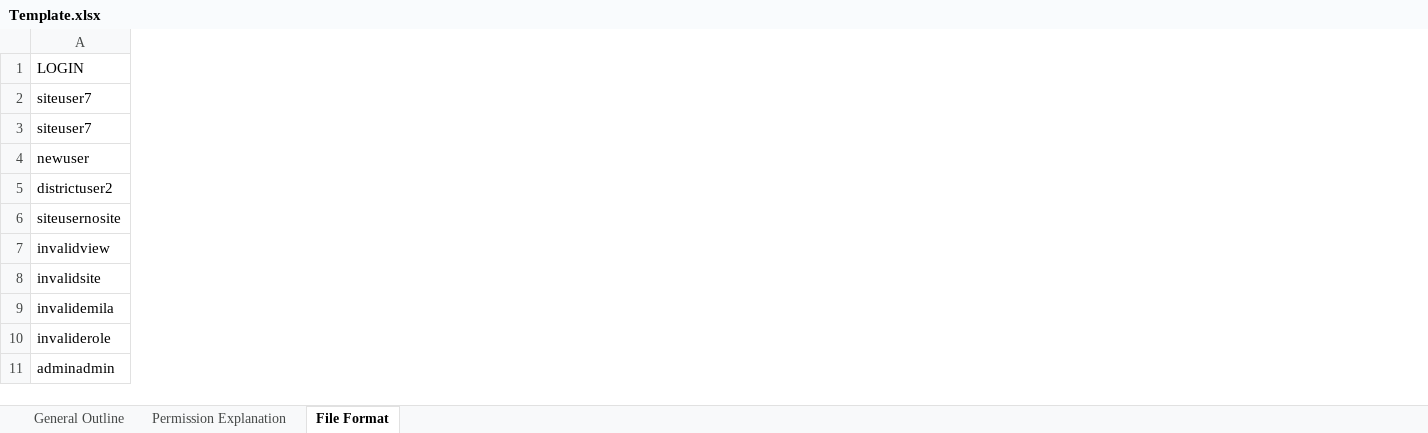
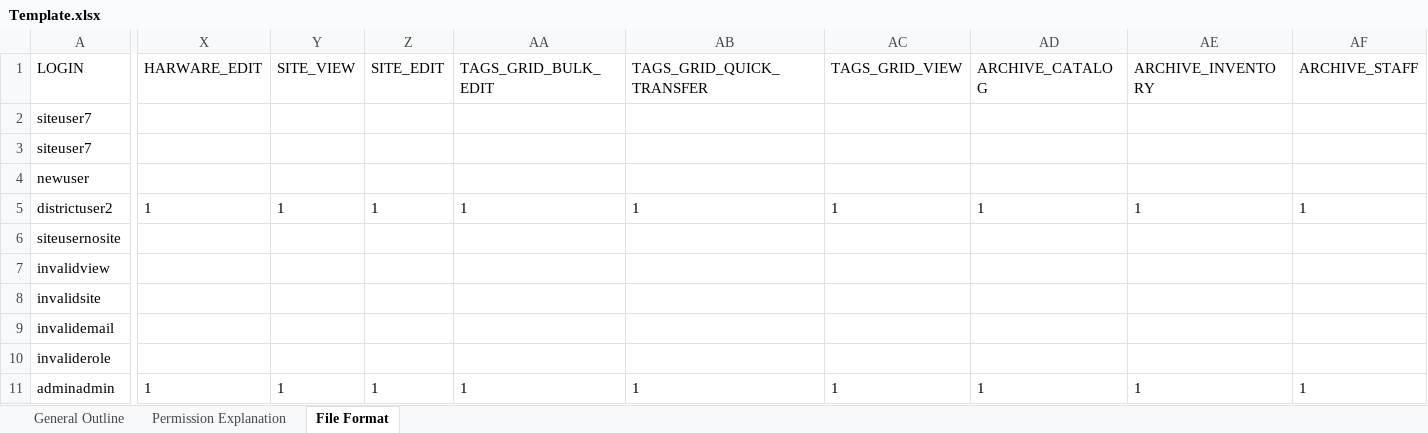
Before and after one commit to rickmmmmm/Integrations, an Excel workbook: DEV/LDAP_UserProcess/LDAP_UserProcess/Template.xlsx, sheet File Format, drawn as a sheet; only a part is shown, gaps mark what is left out; values as stored, in another font and other column widths than the file's, no borders; the diff covers the shown part only; the diff names each change by its address in the sheet, - before the commit and + after, or states it on an @@ line.

```diff
--- a/DEV/LDAP_UserProcess/LDAP_UserProcess/Template.xlsx (sheet File Format)
+++ b/DEV/LDAP_UserProcess/LDAP_UserProcess/Template.xlsx (sheet File Format)
+column X (HARWARE_EDIT), rows 5-11: 1 |  |  |  |  |  | 1
+column Y (SITE_VIEW), rows 5-11: 1 |  |  |  |  |  | 1
+column Z (SITE_EDIT), rows 5-11: 1 |  |  |  |  |  | 1
+column AA (TAGS_GRID_BULK_EDIT), rows 5-11: 1 |  |  |  |  |  | 1
+column AB (TAGS_GRID_QUICK_TRANSFER), rows 5-11: 1 |  |  |  |  |  | 1
+column AC (TAGS_GRID_VIEW), rows 5-11: 1 |  |  |  |  |  | 1
+column AD (ARCHIVE_CATALOG), rows 5-11: 1 |  |  |  |  |  | 1
+column AE (ARCHIVE_INVENTORY), rows 5-11: 1 |  |  |  |  |  | 1
+column AF (ARCHIVE_STAFF), rows 5-11: 1 |  |  |  |  |  | 1
-A9 (LOGIN): invalidemila
+A9 (LOGIN): invalidemail
```
Also changed, not shown: 2 added columns and 3 edited cells elsewhere in this sheet, sheet Permission Explanation.
